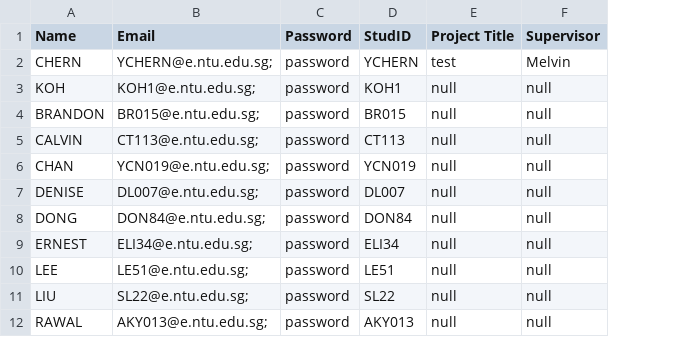
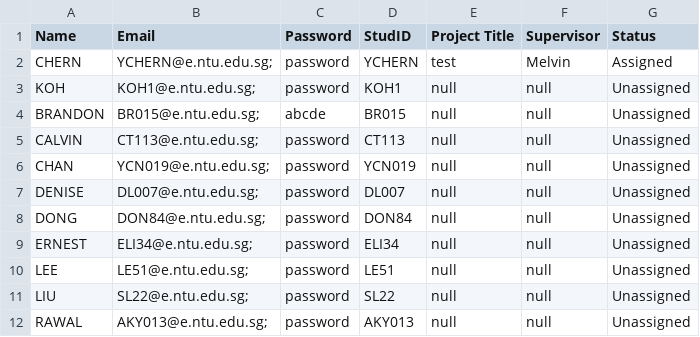
Before and after one commit to Tiltage/Final_year_project_system_SC2002, a CSV file: Files/student list.csv, drawn as a sheet; the diff names each change by its address in the sheet, - before the commit and + after, or states it on an @@ line.

```diff
--- a/Files/student list.csv
+++ b/Files/student list.csv
+column G (Status), rows 2-12: Assigned | Unassigned | Unassigned | Unassigned | Unassigned | Unassigned | Unassigned | Unassigned | Unassigned | Unassigned | Unassigned
-C4 (Password): password
+C4 (Password): abcde
```
Also changed, not shown: Files/rollover_project.csv, 9 other files.
